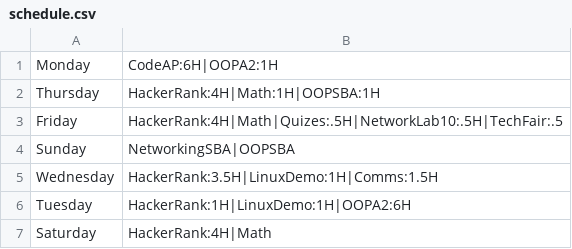
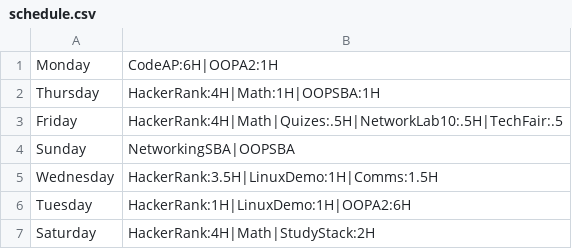
Before and after one commit to BraedonKlock/StudyStack, a CSV file: StudyStack/schedule.csv, drawn as a sheet.

```diff
--- a/StudyStack/schedule.csv
+++ b/StudyStack/schedule.csv
@@ -6,2 +6,2 @@ Wednesday,HackerRank:3.5H|LinuxDemo:1H|Comms:1.5H
 Tuesday,HackerRank:1H|LinuxDemo:1H|OOPA2:6H
-Saturday,HackerRank:4H|Math
+Saturday,HackerRank:4H|Math|StudyStack:2H
```
Also changed, not shown: 33 other files.
